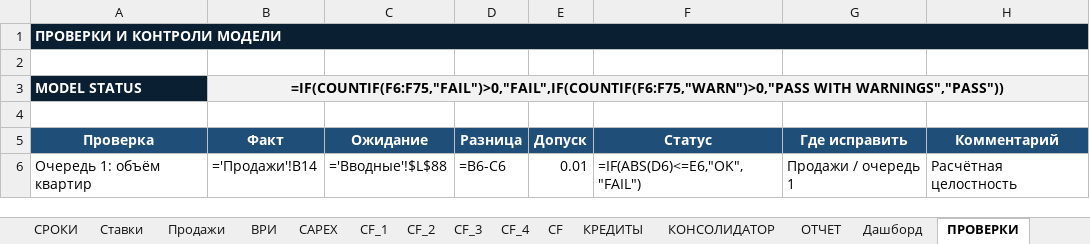
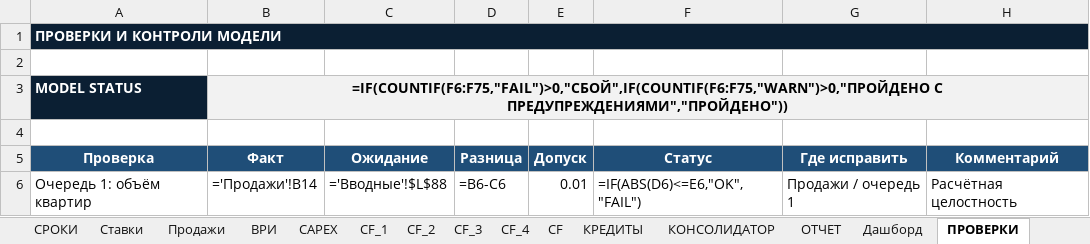
Before and after one commit to warstyle-plato/plato, an Excel workbook: templates/DevelopAid_model_v4.xlsx, sheet ПРОВЕРКИ, drawn as a sheet; only a part is shown; values as stored, in another font and other column widths than the file's, no borders; formulas are shown in place of their values; conditional formats not drawn; the diff names each change by its address in the sheet, - before the commit and + after, or states it on an @@ line.

```diff
--- a/templates/DevelopAid_model_v4.xlsx (sheet ПРОВЕРКИ)
+++ b/templates/DevelopAid_model_v4.xlsx (sheet ПРОВЕРКИ)
-B3 (Факт): =IF(COUNTIF(F6:F75,"FAIL")>0,"FAIL",IF(COUNTIF(F6:F75,"WARN")>0,"PASS WITH WARNINGS","PASS"))
+B3 (Факт): =IF(COUNTIF(F6:F75,"FAIL")>0,"СБОЙ",IF(COUNTIF(F6:F75,"WARN")>0,"ПРОЙДЕНО С ПРЕДУПРЕЖДЕНИЯМИ","ПРОЙДЕНО"))
```
Also changed, not shown: 3 other files.
